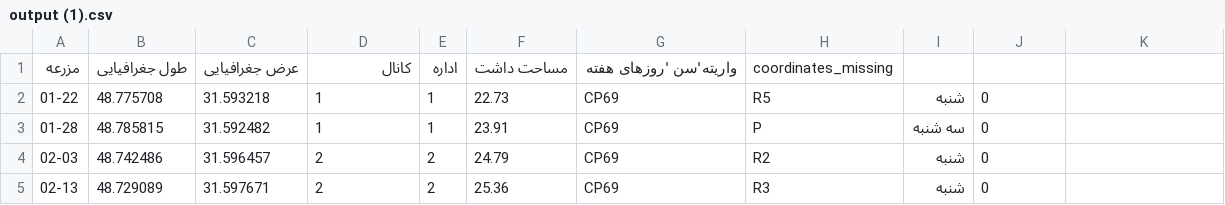
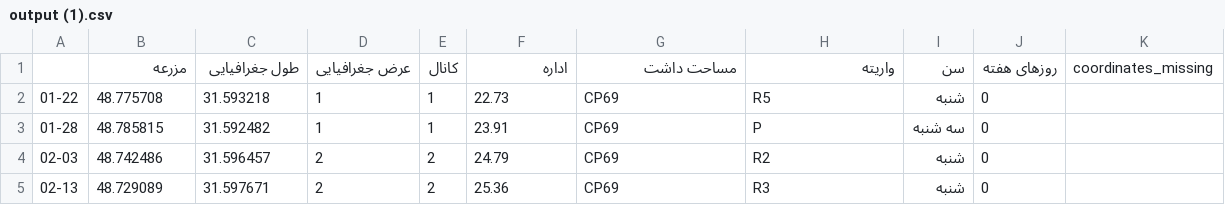
Before and after one commit to esmaeilkianii/M, a CSV file: output (1).csv, drawn as a sheet; only a part is shown.

Commit message:
Update output (1).csv

```diff
--- a/output (1).csv
+++ b/output (1).csv
@@ -1,2 +1,2 @@
-مزرعه,طول جغرافیایی,عرض جغرافیایی,کانال,اداره,مساحت داشت,واریته'سن 'روزهای هفته,coordinates_missing
+,مزرعه,طول جغرافیایی,عرض جغرافیایی,کانال,اداره,مساحت داشت,واریته,سن,روزهای هفته,coordinates_missing
 01-22,48.775708,31.593218,1,1,22.73,CP69,R5,شنبه,0
```
